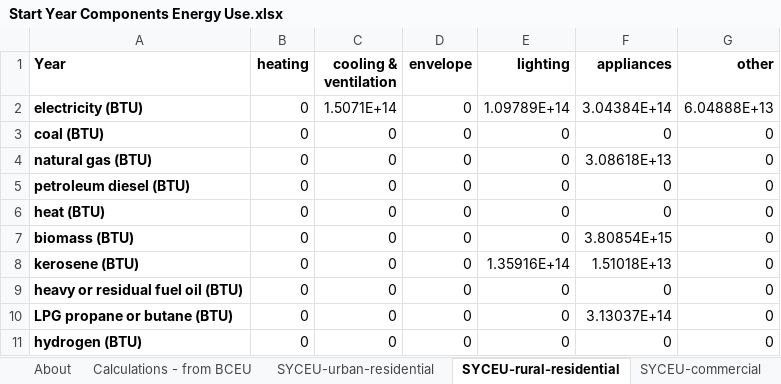
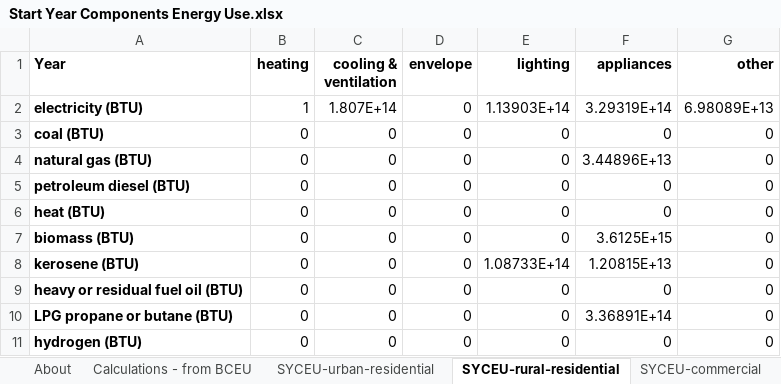
Before and after one commit to EnergyInnovation/eps-india, an Excel workbook: InputData/bldgs/SYCEU/Start Year Components Energy Use.xlsx, sheet SYCEU-rural-residential, drawn as a sheet; values as stored, in another font and other column widths than the file's, no borders; the diff names each change by its address in the sheet, - before the commit and + after, or states it on an @@ line.

```diff
--- a/InputData/bldgs/SYCEU/Start Year Components Energy Use.xlsx (sheet SYCEU-rural-residential)
+++ b/InputData/bldgs/SYCEU/Start Year Components Energy Use.xlsx (sheet SYCEU-rural-residential)
-B2 (heating): 0
+B2 (heating): 1
-C2 (cooling & ventilation): 1.5071E+14
+C2 (cooling & ventilation): 1.807E+14
-E2 (lighting): 1.09789E+14
+E2 (lighting): 1.13903E+14
-F2 (appliances): 3.04384E+14
+F2 (appliances): 3.29319E+14
-G2 (other): 6.04888E+13
+G2 (other): 6.98089E+13
-F4 (appliances): 3.08618E+13
+F4 (appliances): 3.44896E+13
-F7 (appliances): 3.80854E+15
+F7 (appliances): 3.6125E+15
-E8 (lighting): 1.35916E+14
+E8 (lighting): 1.08733E+14
-F8 (appliances): 1.51018E+13
+F8 (appliances): 1.20815E+13
-F10 (appliances): 3.13037E+14
+F10 (appliances): 3.36891E+14
```
Also changed, not shown: sheet SYCEU-commercial, sheet SYCEU-urban-residential, sheet About, InputData/bldgs/SYDEC/Start Year Distributed Electricity Capacity.xlsx, 4 other files.
